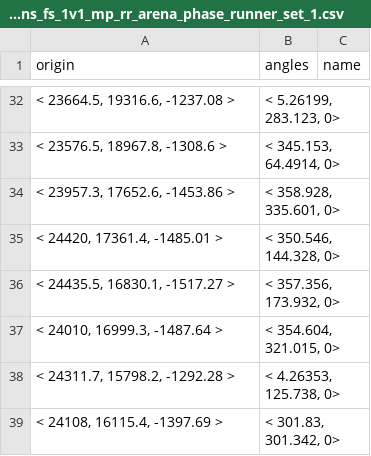
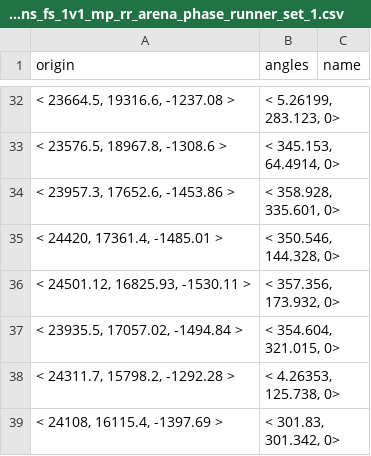
Before and after one commit to CafeFPS/ui_fs_rpak, a CSV file: assets/datatable/fs_spawns_fs_1v1_mp_rr_arena_phase_runner_set_1.csv, drawn as a sheet; only a part is shown, gaps mark what is left out.

Commit message:
fix two bad spawns in phase runner

```diff
--- a/assets/datatable/fs_spawns_fs_1v1_mp_rr_arena_phase_runner_set_1.csv
+++ b/assets/datatable/fs_spawns_fs_1v1_mp_rr_arena_phase_runner_set_1.csv
@@ -35,4 +35,4 @@ origin,angles,name
 "< 24420, 17361.4, -1485.01 >","< 350.546, 144.328, 0>",""
-"< 24435.5, 16830.1, -1517.27 >","< 357.356, 173.932, 0>",""
-"< 24010, 16999.3, -1487.64 >","< 354.604, 321.015, 0>",""
+"< 24501.12, 16825.93, -1530.11 >","< 357.356, 173.932, 0>",""
+"< 23935.5, 17057.02, -1494.84 >","< 354.604, 321.015, 0>",""
 "< 24311.7, 15798.2, -1292.28 >","< 4.26353, 125.738, 0>",""
```
